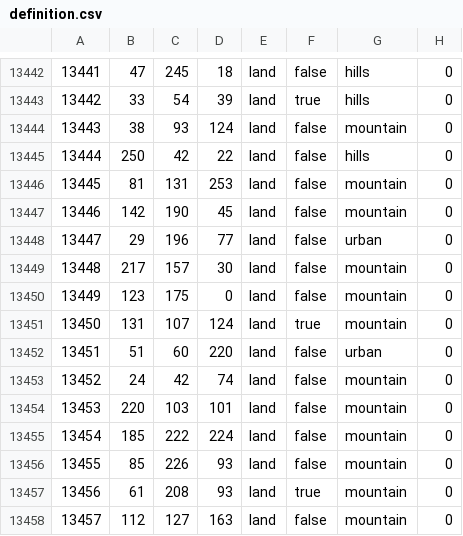
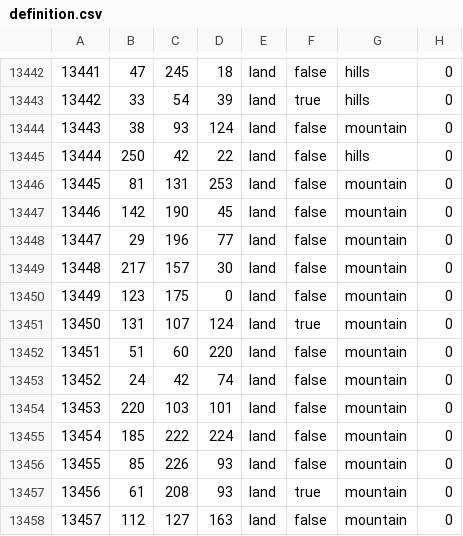
Before and after one commit to Rokim21/Boars-Vs-Goats, a CSV file: map/definition.csv, drawn as a sheet; only a part is shown, gaps mark what is left out.

```diff
--- a/map/definition.csv
+++ b/map/definition.csv
@@ -13447,3 +13447,3 @@
 13446;142;190;45;land;false;mountain;0
-13447;29;196;77;land;false;urban;0
+13447;29;196;77;land;false;mountain;0
 13448;217;157;30;land;false;mountain;0
@@ -13451,3 +13451,3 @@
 13450;131;107;124;land;true;mountain;0
-13451;51;60;220;land;false;urban;0
+13451;51;60;220;land;false;mountain;0
 13452;24;42;74;land;false;mountain;0
```
Also changed, not shown: 3 other files.
